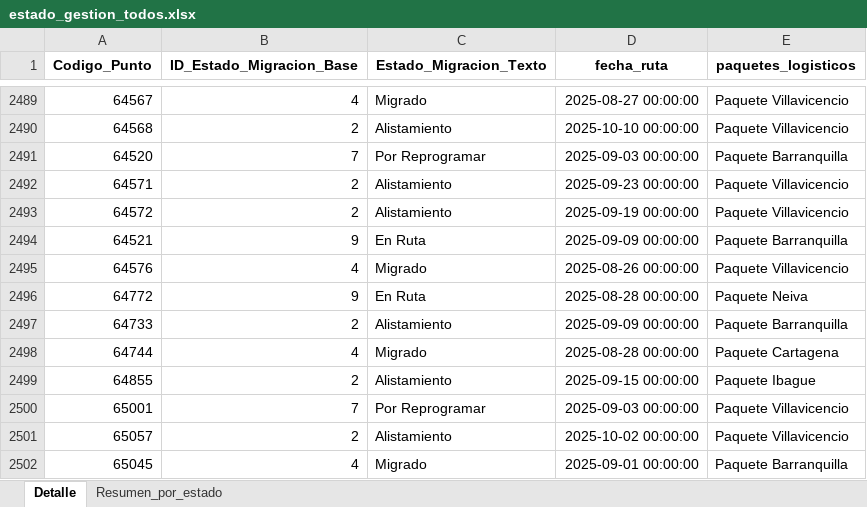
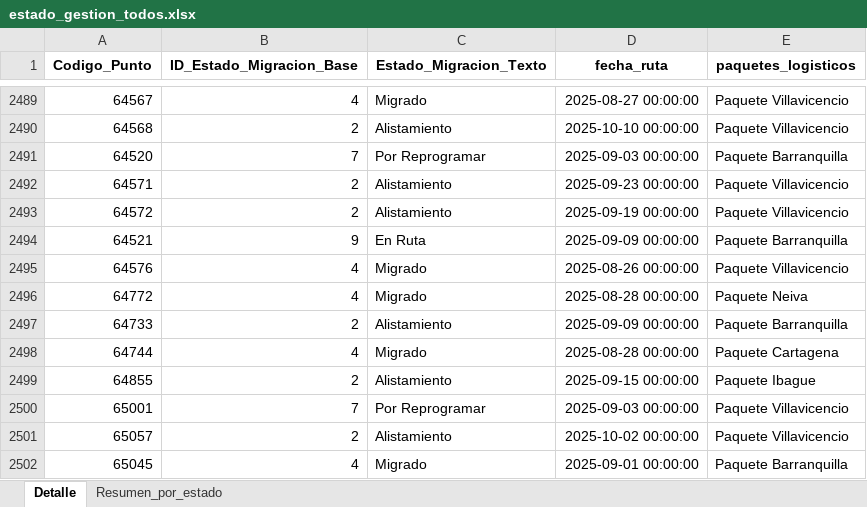
Before and after one commit to slenis01/Gestion_migracion_tablero, an Excel workbook: Resultado/estado_gestion_todos.xlsx, sheet Detalle, drawn as a sheet; only a part is shown, gaps mark what is left out; values as stored, in another font and other column widths than the file's, no borders; the diff covers the shown part only; the diff names each change by its address in the sheet, - before the commit and + after, or states it on an @@ line.

Commit message:
act_9_1845

```diff
--- a/Resultado/estado_gestion_todos.xlsx (sheet Detalle)
+++ b/Resultado/estado_gestion_todos.xlsx (sheet Detalle)
-B2496 (ID_Estado_Migracion_Base): 9
+B2496 (ID_Estado_Migracion_Base): 4
-C2496 (Estado_Migracion_Texto): En Ruta
+C2496 (Estado_Migracion_Texto): Migrado
```
Also changed, not shown: 193 moved rows elsewhere in this sheet, sheet Resumen_por_estado.
